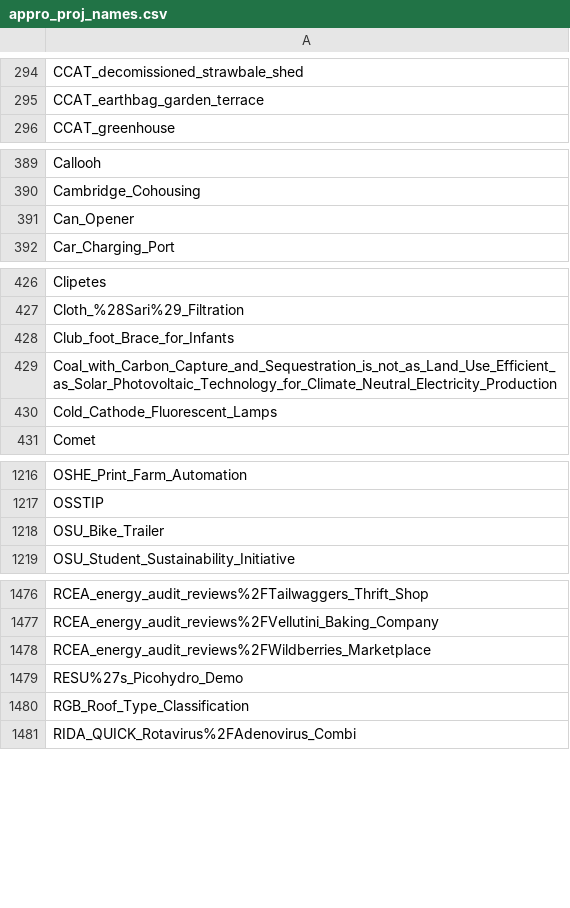
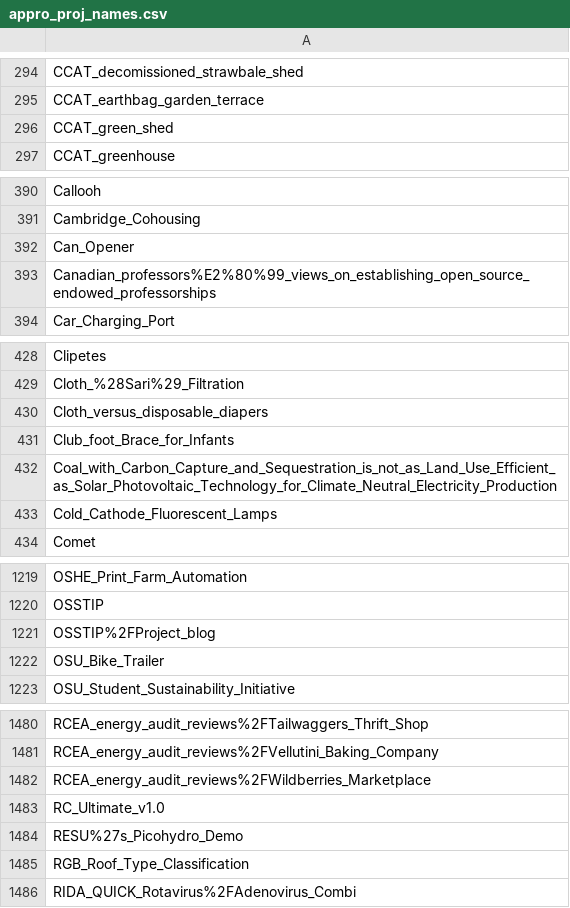
Before and after one commit to OPEN-NEXT/LOSH-Appropedia-Scraper, a CSV file: appro_proj_names.csv, drawn as a sheet; only a part is shown, gaps mark what is left out; the diff covers the shown part only.

```diff
--- a/appro_proj_names.csv
+++ b/appro_proj_names.csv
@@ -295,2 +295,3 @@ CCAT_decomissioned_strawbale_shed
 CCAT_earthbag_garden_terrace
+CCAT_green_shed
 CCAT_greenhouse
@@ -391,2 +392,3 @@ Cambridge_Cohousing
 Can_Opener
+Canadian_professors%E2%80%99_views_on_establishing_open_source_endowed_professorships
 Car_Charging_Port
@@ -427,2 +429,3 @@ Clipetes
 Cloth_%28Sari%29_Filtration
+Cloth_versus_disposable_diapers
 Club_foot_Brace_for_Infants
@@ -1217,2 +1220,3 @@ OSHE_Print_Farm_Automation
 OSSTIP
+OSSTIP%2FProject_blog
 OSU_Bike_Trailer
@@ -1478,2 +1482,3 @@ RCEA_energy_audit_reviews%2FVellutini_Baking_Company
 RCEA_energy_audit_reviews%2FWildberries_Marketplace
+RC_Ultimate_v1.0
 RESU%27s_Picohydro_Demo
```
Also changed, not shown: 1 added row elsewhere in this file, appro_yaml_urls.csv, 1 other file.
